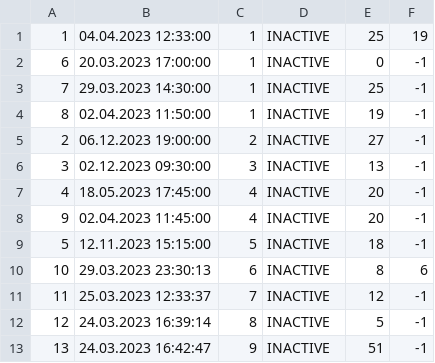
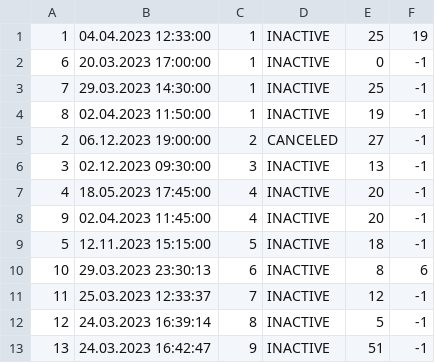
Before and after one commit to JovanDozic/sims-2023-group-4-team-A, a CSV file: sims-2023-group-4-team-A/SIMSProject/Resources/Data/tourAppointments.csv, drawn as a sheet.

Commit message:
Changed GuideInitialWindow, added frame to it. Added new page for all tours displaying and new window for detailed tour view. Added feature for voucher giving when guide cancels tour.

```diff
--- a/sims-2023-group-4-team-A/SIMSProject/Resources/Data/tourAppointments.csv
+++ b/sims-2023-group-4-team-A/SIMSProject/Resources/Data/tourAppointments.csv
@@ -4,3 +4,3 @@
 8|02.04.2023 11:50:00|1|INACTIVE|19|-1
-2|06.12.2023 19:00:00|2|INACTIVE|27|-1
+2|06.12.2023 19:00:00|2|CANCELED|27|-1
 3|02.12.2023 09:30:00|3|INACTIVE|13|-1
```
Also changed, not shown: 37 other files.
